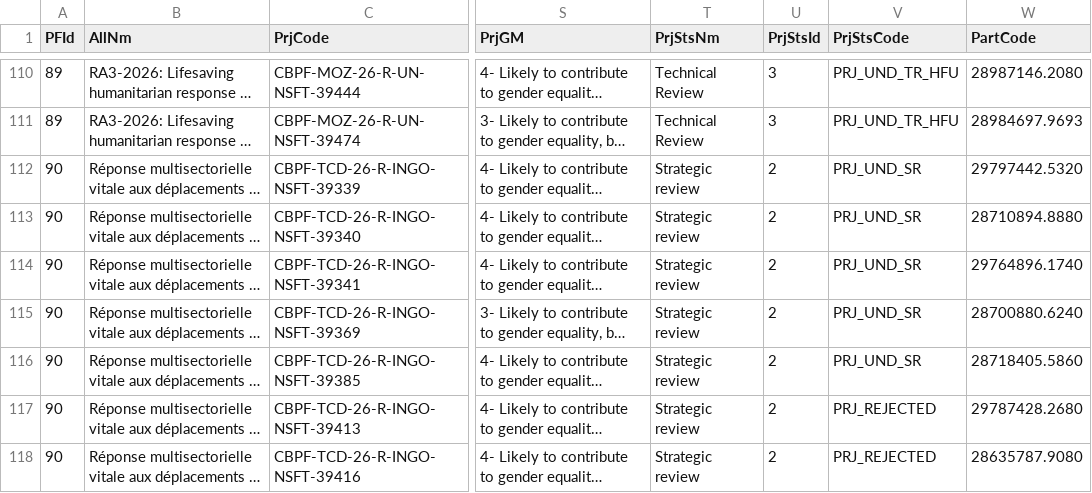
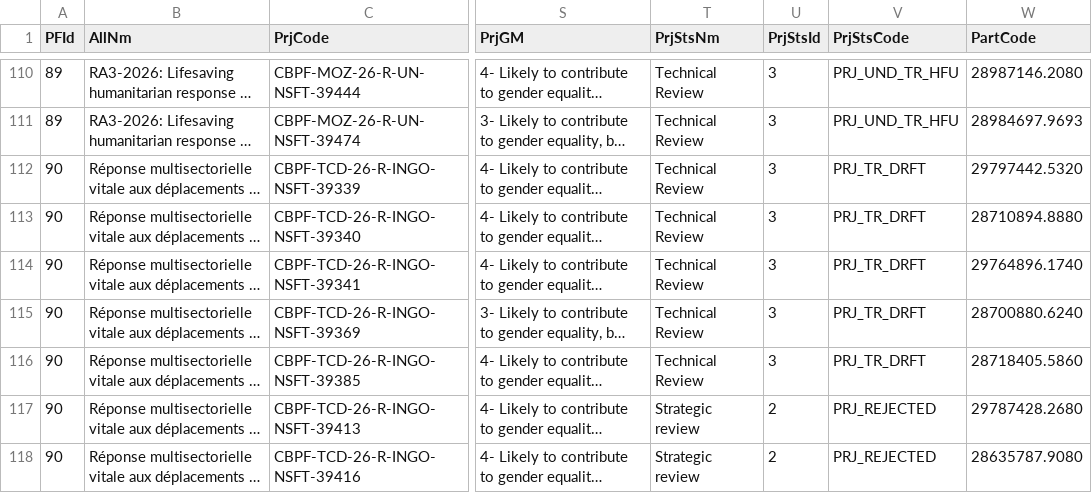
Before and after one commit to CBPFGMS/cbpfgms-data, a CSV file: utils/FT_allocations_overview_static/data/ProjectSummaryV2_2026.csv, drawn as a sheet; only a part is shown, gaps mark what is left out; long unchanged cells end in …; the diff covers the shown part only; the diff names each change by its address in the sheet, - before the commit and + after, or states it on an @@ line.

```diff
--- a/utils/FT_allocations_overview_static/data/ProjectSummaryV2_2026.csv
+++ b/utils/FT_allocations_overview_static/data/ProjectSummaryV2_2026.csv
-T112:T116 (PrjStsNm): Strategic review
+T112:T116 (PrjStsNm): Technical Review
-U112:U116 (PrjStsId): 2
+U112:U116 (PrjStsId): 3
-V112:V116 (PrjStsCode): PRJ_UND_SR
+V112:V116 (PrjStsCode): PRJ_TR_DRFT
```
Also changed, not shown: 77 edited cells elsewhere in this file, utils/FT_allocations_overview_static/data/ProjectSummaryAggV2_2026.csv, 1 other file.
